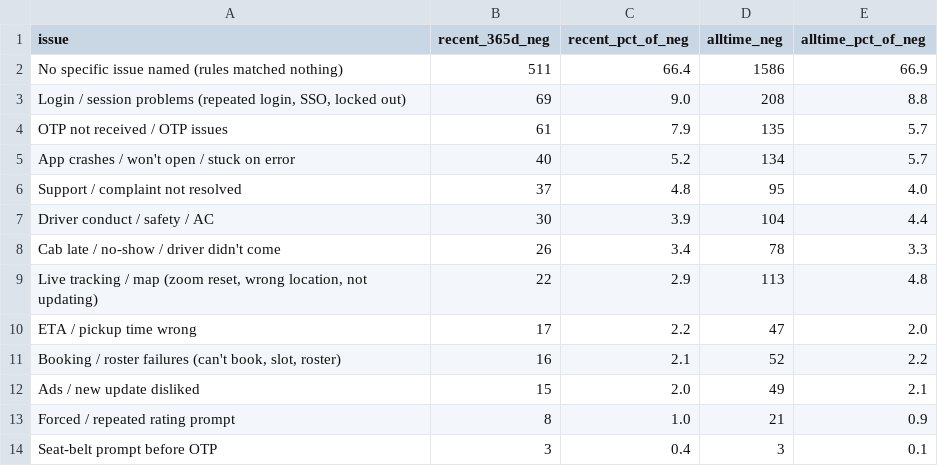
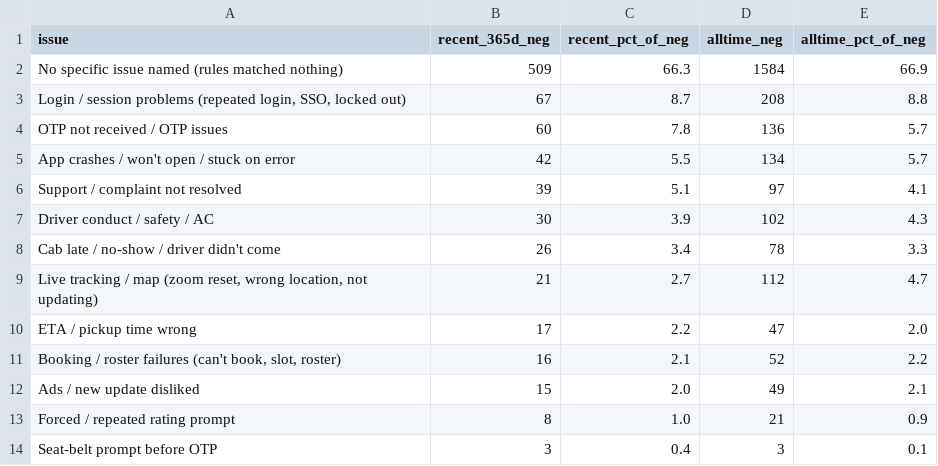
Before and after one commit to Raviranjan010/moveinsync-fde-case-study, a CSV file: data/processed/issue_evidence.csv, drawn as a sheet.

```diff
--- a/data/processed/issue_evidence.csv
+++ b/data/processed/issue_evidence.csv
@@ -1,10 +1,10 @@
 issue,recent_365d_neg,recent_pct_of_neg,alltime_neg,alltime_pct_of_neg
-No specific issue named (rules matched nothing),511,66.4,1586,66.9
-"Login / session problems (repeated login, SSO, locked out)",69,9.0,208,8.8
-OTP not received / OTP issues,61,7.9,135,5.7
-App crashes / won't open / stuck on error,40,5.2,134,5.7
-Support / complaint not resolved,37,4.8,95,4.0
-Driver conduct / safety / AC,30,3.9,104,4.4
+No specific issue named (rules matched nothing),509,66.3,1584,66.9
+"Login / session problems (repeated login, SSO, locked out)",67,8.7,208,8.8
+OTP not received / OTP issues,60,7.8,136,5.7
+App crashes / won't open / stuck on error,42,5.5,134,5.7
+Support / complaint not resolved,39,5.1,97,4.1
+Driver conduct / safety / AC,30,3.9,102,4.3
 Cab late / no-show / driver didn't come,26,3.4,78,3.3
-"Live tracking / map (zoom reset, wrong location, not updating)",22,2.9,113,4.8
+"Live tracking / map (zoom reset, wrong location, not updating)",21,2.7,112,4.7
 ETA / pickup time wrong,17,2.2,47,2.0
```
Also changed, not shown: 10 other files.
